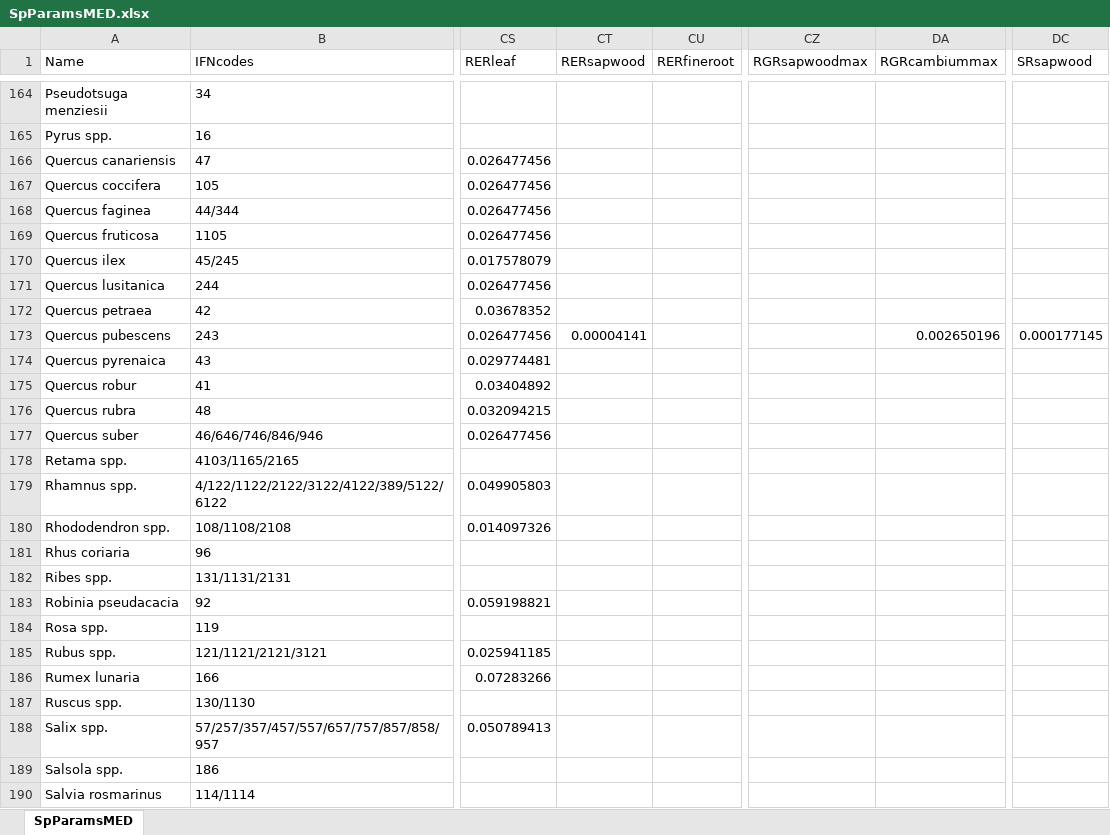
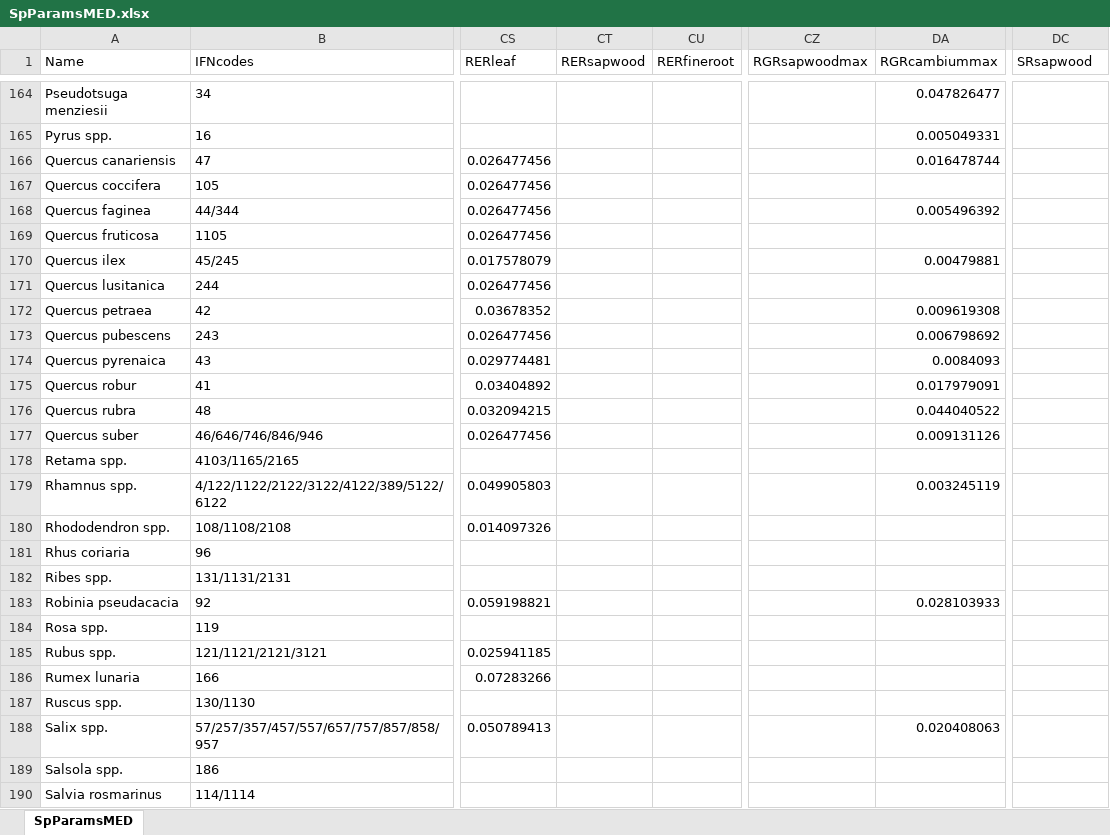
Before and after one commit to emf-creaf/medfate, an Excel workbook: data-raw/SpParamsMED.xlsx, sheet SpParamsMED, drawn as a sheet; only a part is shown, gaps mark what is left out; values as stored, in another font and other column widths than the file's, no borders; table styles not drawn; the diff covers the shown part only; the diff names each change by its address in the sheet, - before the commit and + after, or states it on an @@ line.

```diff
--- a/data-raw/SpParamsMED.xlsx (sheet SpParamsMED)
+++ b/data-raw/SpParamsMED.xlsx (sheet SpParamsMED)
-DA164 (RGRcambiummax): (empty)
+DA164 (RGRcambiummax): 0.047826477
-DA165 (RGRcambiummax): (empty)
+DA165 (RGRcambiummax): 0.005049331
-DA166 (RGRcambiummax): (empty)
+DA166 (RGRcambiummax): 0.016478744
-DA168 (RGRcambiummax): (empty)
+DA168 (RGRcambiummax): 0.005496392
-DA170 (RGRcambiummax): (empty)
+DA170 (RGRcambiummax): 0.00479881
-DA172 (RGRcambiummax): (empty)
+DA172 (RGRcambiummax): 0.009619308
-CT173 (RERsapwood): 0.00004141
+CT173 (RERsapwood): (empty)
-DA173 (RGRcambiummax): 0.002650196
+DA173 (RGRcambiummax): 0.006798692
-DC173 (SRsapwood): 0.000177145
+DC173 (SRsapwood): (empty)
-DA174 (RGRcambiummax): (empty)
+DA174 (RGRcambiummax): 0.0084093
-DA175 (RGRcambiummax): (empty)
+DA175 (RGRcambiummax): 0.017979091
-DA176 (RGRcambiummax): (empty)
+DA176 (RGRcambiummax): 0.044040522
-DA177 (RGRcambiummax): (empty)
+DA177 (RGRcambiummax): 0.009131126
-DA179 (RGRcambiummax): (empty)
+DA179 (RGRcambiummax): 0.003245119
-DA183 (RGRcambiummax): (empty)
+DA183 (RGRcambiummax): 0.028103933
-DA188 (RGRcambiummax): (empty)
+DA188 (RGRcambiummax): 0.020408063
```
Also changed, not shown: 79 edited cells elsewhere in this sheet, 7 other files.
